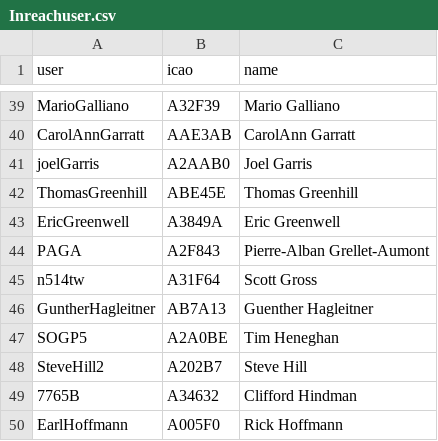
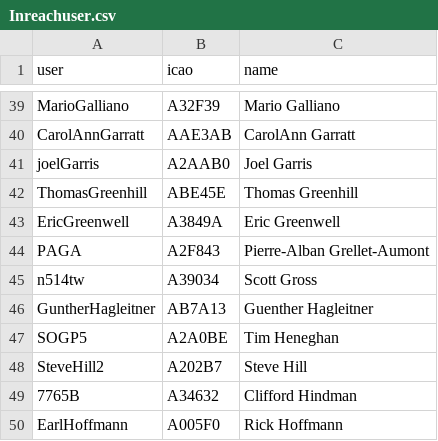
Before and after one commit to DavisChappins/InreachToOGN, a CSV file: Inreachuser.csv, drawn as a sheet; only a part is shown, gaps mark what is left out.

Commit message:
Update Inreachuser.csv

```diff
--- a/Inreachuser.csv
+++ b/Inreachuser.csv
@@ -44,3 +44,3 @@ EricGreenwell,A3849A,Eric Greenwell
 PAGA,A2F843,Pierre-Alban Grellet-Aumont
-n514tw,A31F64,Scott Gross
+n514tw,A39034,Scott Gross
 GuntherHagleitner,AB7A13,Guenther Hagleitner
```
